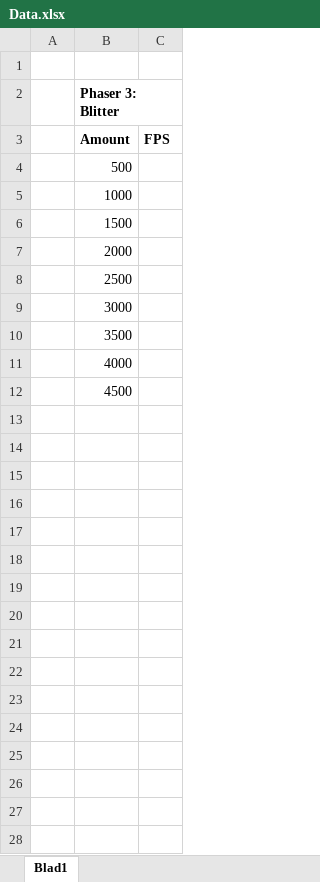
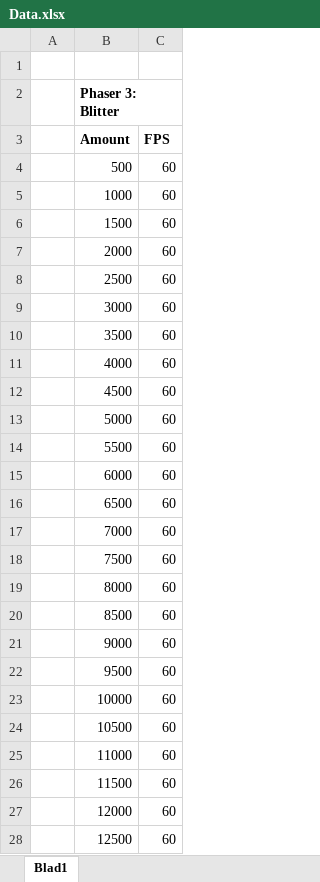
Before and after one commit to ducester1/reseachProject, an Excel workbook: Data.xlsx, sheet Blad1, drawn as a sheet; only a part is shown; values as stored, in another font and other column widths than the file's, no borders; the diff covers the shown part only; the diff names each change by its address in the sheet, - before the commit and + after, or states it on an @@ line.

```diff
--- a/Data.xlsx (sheet Blad1)
+++ b/Data.xlsx (sheet Blad1)
-C4:C12 (FPS): (empty)
+C4:C12 (FPS): 60
+row 13:  | 5000 | 60
+row 14:  | 5500 | 60
+row 15:  | 6000 | 60
+row 16:  | 6500 | 60
+row 17:  | 7000 | 60
+row 18:  | 7500 | 60
+row 19:  | 8000 | 60
+row 20:  | 8500 | 60
+row 21:  | 9000 | 60
+row 22:  | 9500 | 60
+row 23:  | 10000 | 60
+row 24:  | 10500 | 60
+row 25:  | 11000 | 60
+row 26:  | 11500 | 60
+row 27:  | 12000 | 60
+row 28:  | 12500 | 60
```
Also changed, not shown: 25 added rows elsewhere in this sheet, 3 other files.
